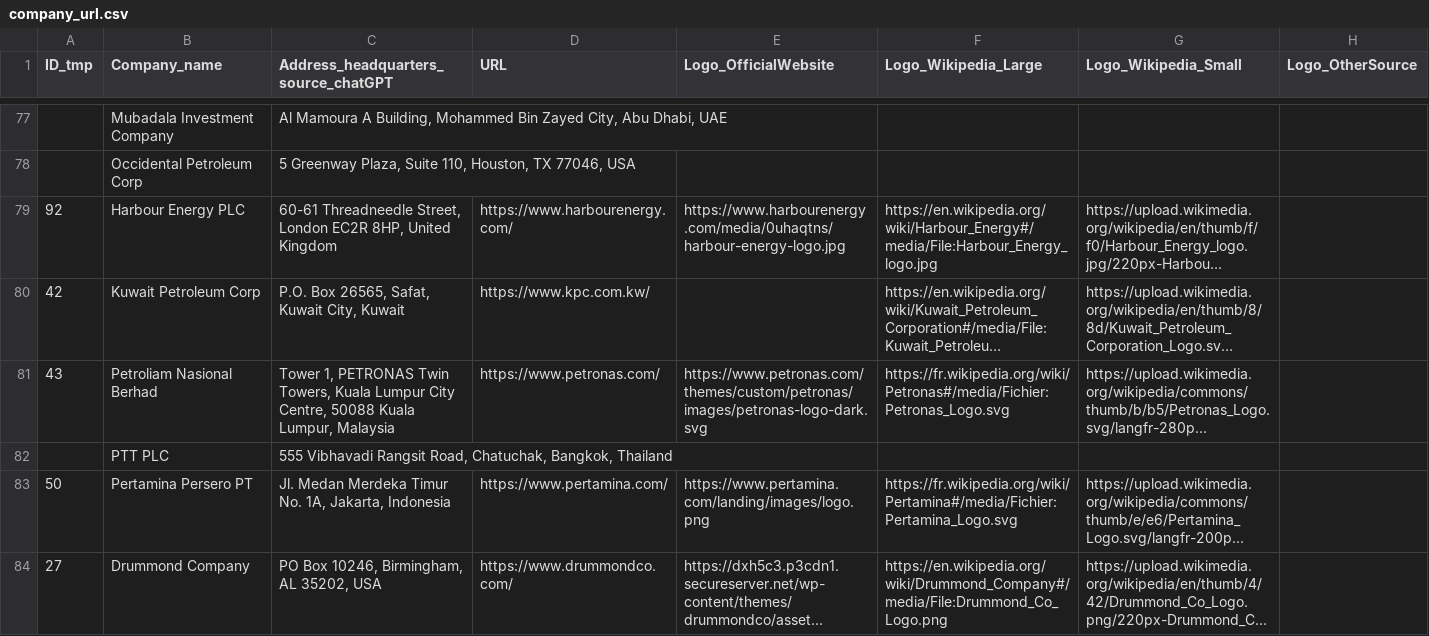
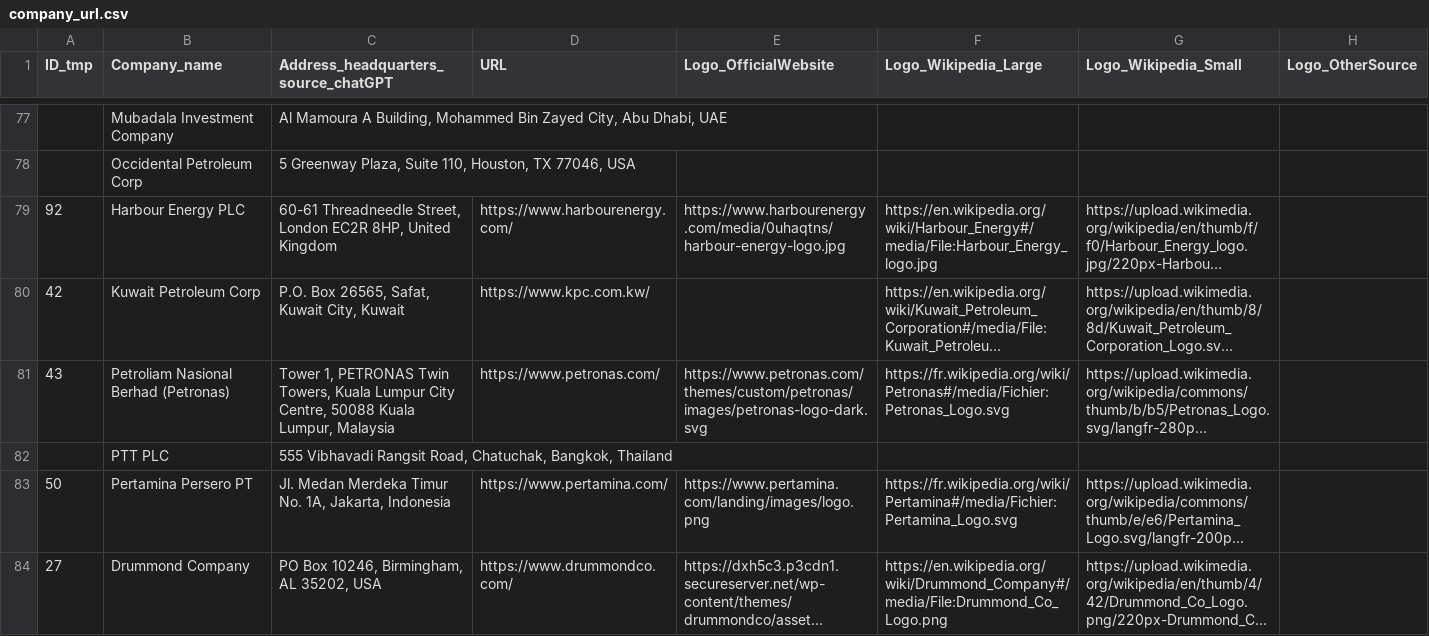
Before and after one commit to dataforgoodfr/CarbonBombs, a CSV file: data_sources/company_url.csv, drawn as a sheet; only a part is shown, gaps mark what is left out; long unchanged cells end in …; the diff covers the shown part only; the diff names each change by its address in the sheet, - before the commit and + after, or states it on an @@ line.

Commit message:
Update with company and bank information scrapping, update company_url with uniformed company names

```diff
--- a/data_sources/company_url.csv
+++ b/data_sources/company_url.csv
-B81 (Company_name): Petroliam Nasional Berhad
+B81 (Company_name): Petroliam Nasional Berhad (Petronas)
```
Also changed, not shown: 13 edited cells elsewhere in this file, 8 other files.
